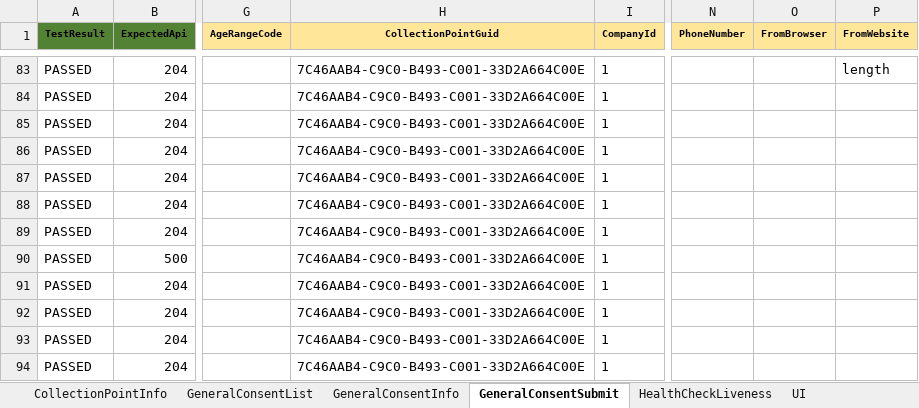
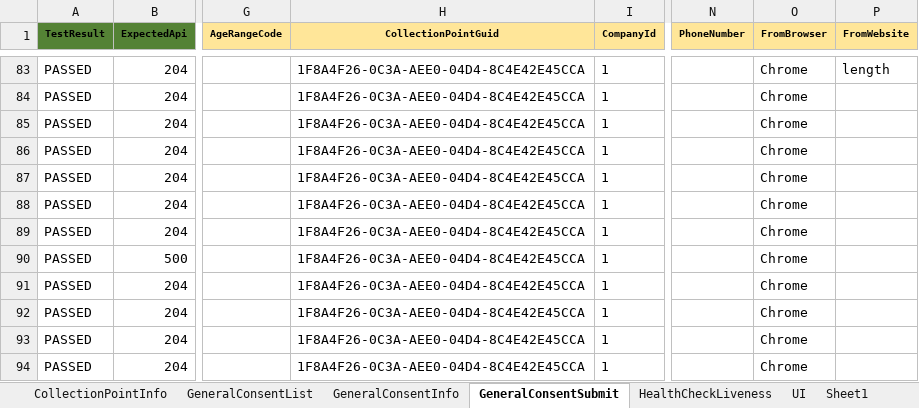
Before and after one commit to niran33168/PDPA, an Excel workbook: TestResource/DataTest/Excel_Script/PDPA_Script.xlsx, sheet GeneralConsentSubmit, drawn as a sheet; only a part is shown, gaps mark what is left out; values as stored, in another font and other column widths than the file's, no borders; the diff covers the shown part only; the diff names each change by its address in the sheet, - before the commit and + after, or states it on an @@ line.

```diff
--- a/TestResource/DataTest/Excel_Script/PDPA_Script.xlsx (sheet GeneralConsentSubmit)
+++ b/TestResource/DataTest/Excel_Script/PDPA_Script.xlsx (sheet GeneralConsentSubmit)
+sheet tab: Sheet1
-H83:H94 (CollectionPointGuid): 7C46AAB4-C9C0-B493-C001-33D2A664C00E
+H83:H94 (CollectionPointGuid): 1F8A4F26-0C3A-AEE0-04D4-8C4E42E45CCA
-O83:O94 (FromBrowser): (empty)
+O83:O94 (FromBrowser): Chrome
```
Also changed, not shown: 177 edited cells elsewhere in this sheet, sheet UI, sheet CollectionPointInfo, 4 other files.
